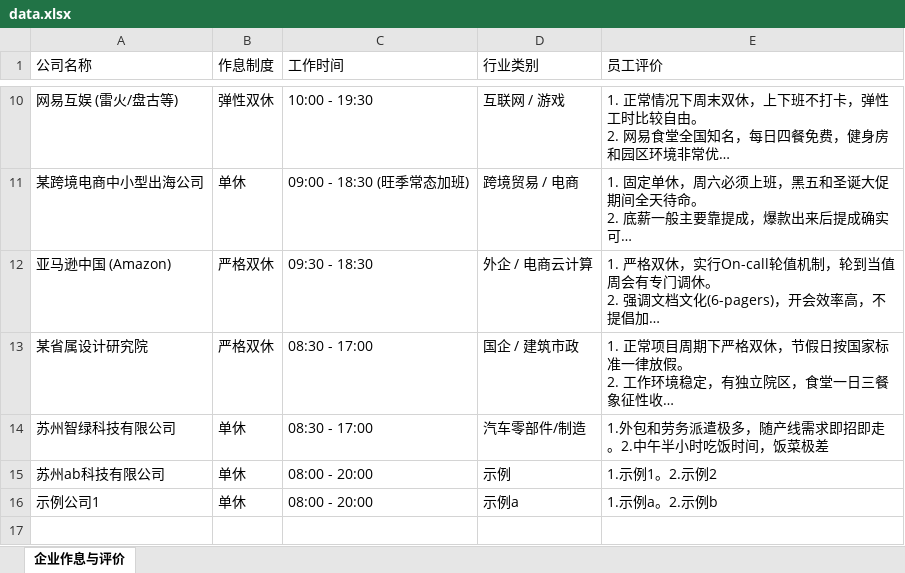
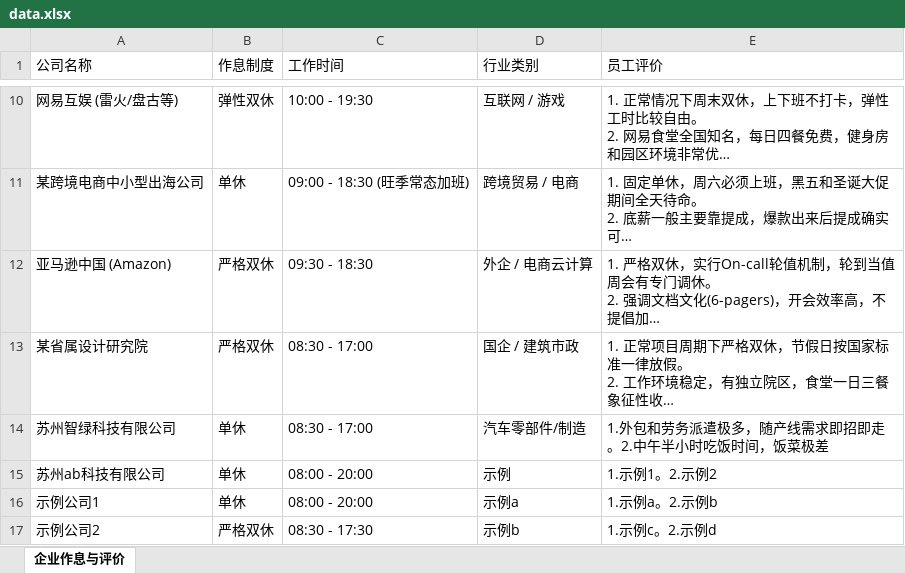
Before and after one commit to qx2807/shuangxiu, an Excel workbook: data.xlsx, sheet 企业作息与评价, drawn as a sheet; only a part is shown, gaps mark what is left out; long unchanged cells end in …; values as stored, in another font and other column widths than the file's, no borders; the diff names each change by its address in the sheet, - before the commit and + after, or states it on an @@ line.

```diff
--- a/data.xlsx (sheet 企业作息与评价)
+++ b/data.xlsx (sheet 企业作息与评价)
+row 17: 示例公司2 | 严格双休 | 08:30 - 17:30 | 示例b | 1.示例c。2.示例d
```
Also changed, not shown: 2 other files.
